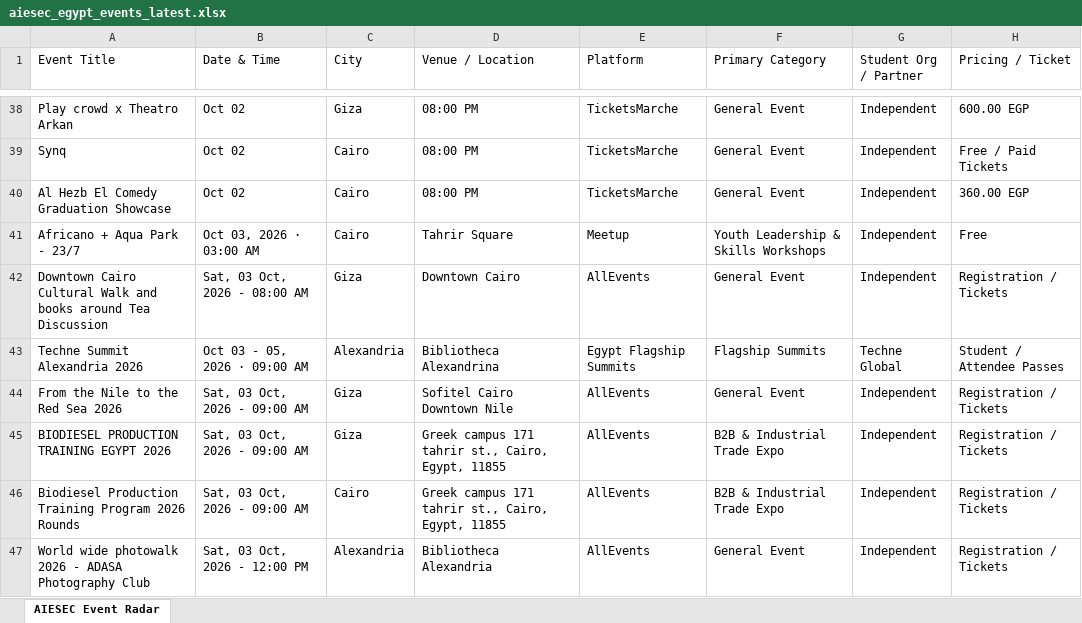
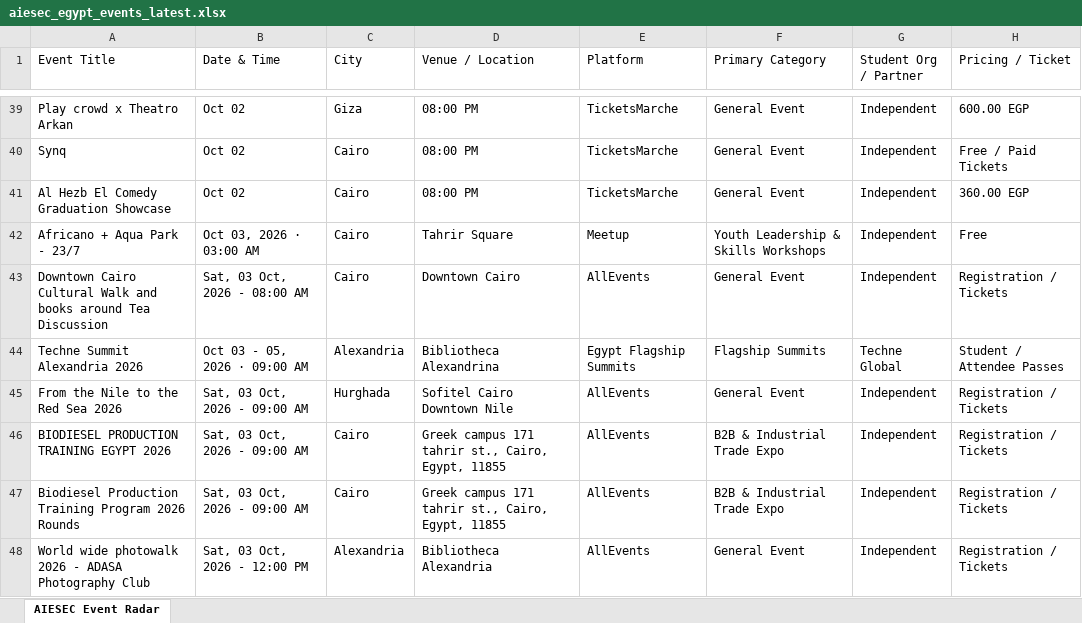
Before and after one commit to abdelrahmanmotazz/aiesec-event-radar, an Excel workbook: data/aiesec_egypt_events_latest.xlsx, sheet AIESEC Event Radar, drawn as a sheet; only a part is shown, gaps mark what is left out; values as stored, in another font and other column widths than the file's, no borders; addresses are those after the commit; the diff covers the shown part only; the diff names each change by its address in the sheet, - before the commit and + after, or states it on an @@ line.

```diff
--- a/data/aiesec_egypt_events_latest.xlsx (sheet AIESEC Event Radar)
+++ b/data/aiesec_egypt_events_latest.xlsx (sheet AIESEC Event Radar)
-C43 (City): Giza
+C43 (City): Cairo
-C45 (City): Giza
+C45 (City): Hurghada
-C46 (City): Giza
+C46 (City): Cairo
```
Also changed, not shown: 15 added rows, 12 removed rows, 13 moved rows and 90 edited cells elsewhere in this sheet, 7 other files.
